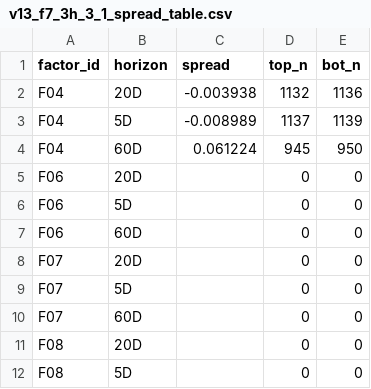
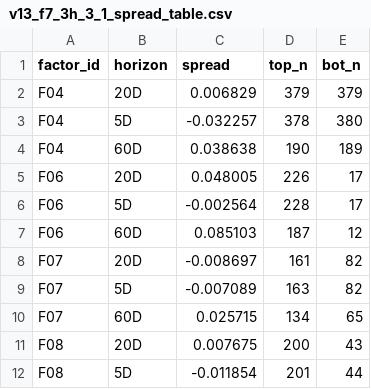
Before and after one commit to z1one0415/Z-MATRIX-OS-v2.9.5, a CSV file: research/factor_library/reviews/batch_005/f7_3h_3_1_historical_oos_stability_rerun/v13_f7_3h_3_1_spread_table.csv, drawn as a sheet; only a part is shown; the diff covers the shown part only.

```diff
--- a/research/factor_library/reviews/batch_005/f7_3h_3_1_historical_oos_stability_rerun/v13_f7_3h_3_1_spread_table.csv
+++ b/research/factor_library/reviews/batch_005/f7_3h_3_1_historical_oos_stability_rerun/v13_f7_3h_3_1_spread_table.csv
@@ -1,12 +1,12 @@
 factor_id,horizon,spread,top_n,bot_n
-F04,20D,-0.003938,1132,1136
-F04,5D,-0.008989,1137,1139
-F04,60D,0.061224,945,950
-F06,20D,,0,0
-F06,5D,,0,0
-F06,60D,,0,0
-F07,20D,,0,0
-F07,5D,,0,0
-F07,60D,,0,0
-F08,20D,,0,0
-F08,5D,,0,0
+F04,20D,0.006829,379,379
+F04,5D,-0.032257,378,380
+F04,60D,0.038638,190,189
+F06,20D,0.048005,226,17
+F06,5D,-0.002564,228,17
+F06,60D,0.085103,187,12
+F07,20D,-0.008697,161,82
+F07,5D,-0.007089,163,82
+F07,60D,0.025715,134,65
+F08,20D,0.007675,200,43
+F08,5D,-0.011854,201,44
```
Also changed, not shown: 143 edited cells elsewhere in this file, research/factor_library/reviews/batch_005/f7_3h_3_1_historical_oos_stability_rerun/v13_f7_3h_3_1_ic_table.csv, research/factor_library/reviews/batch_005/f7_3h_3_1_historical_oos_stability_rerun/v13_f7_3h_3_1_monthly_stability.csv, 3 other files.
